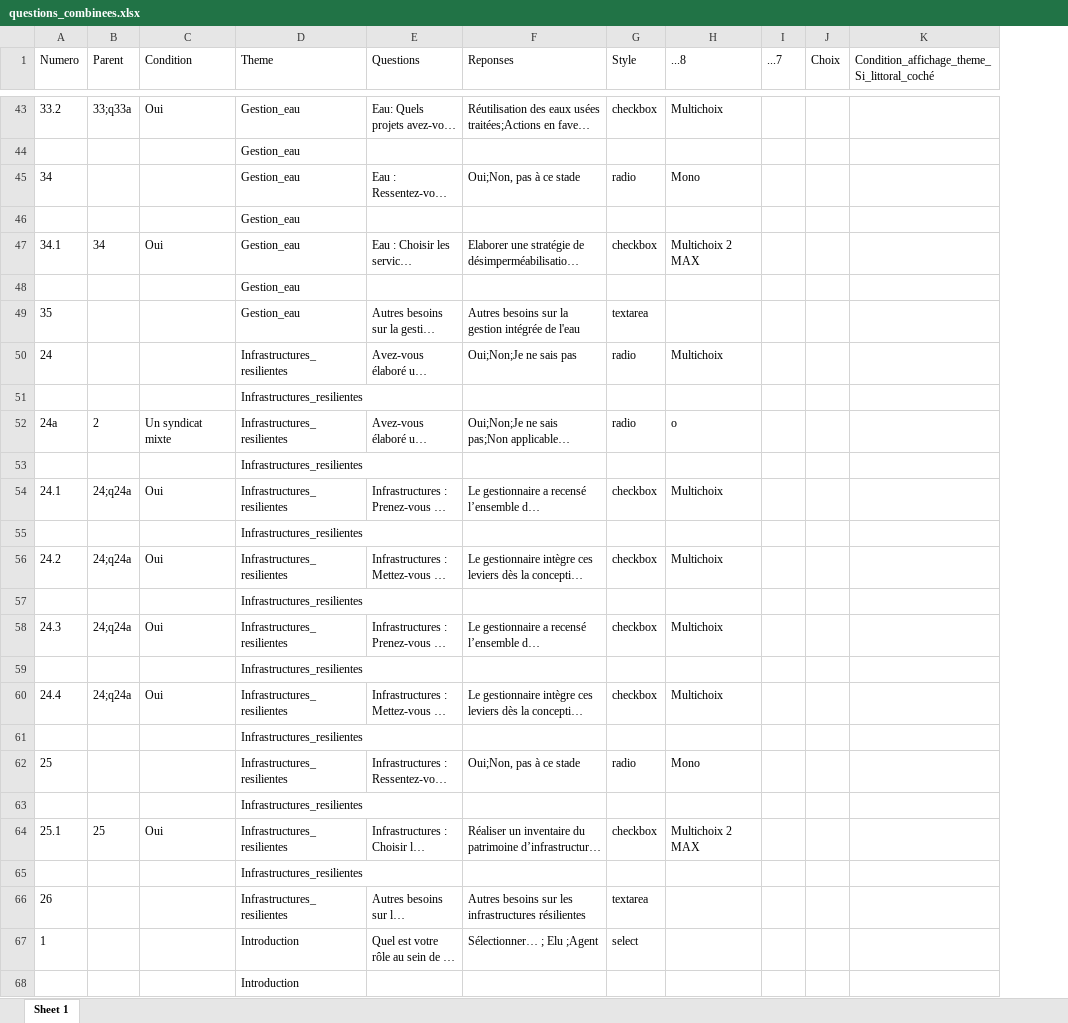
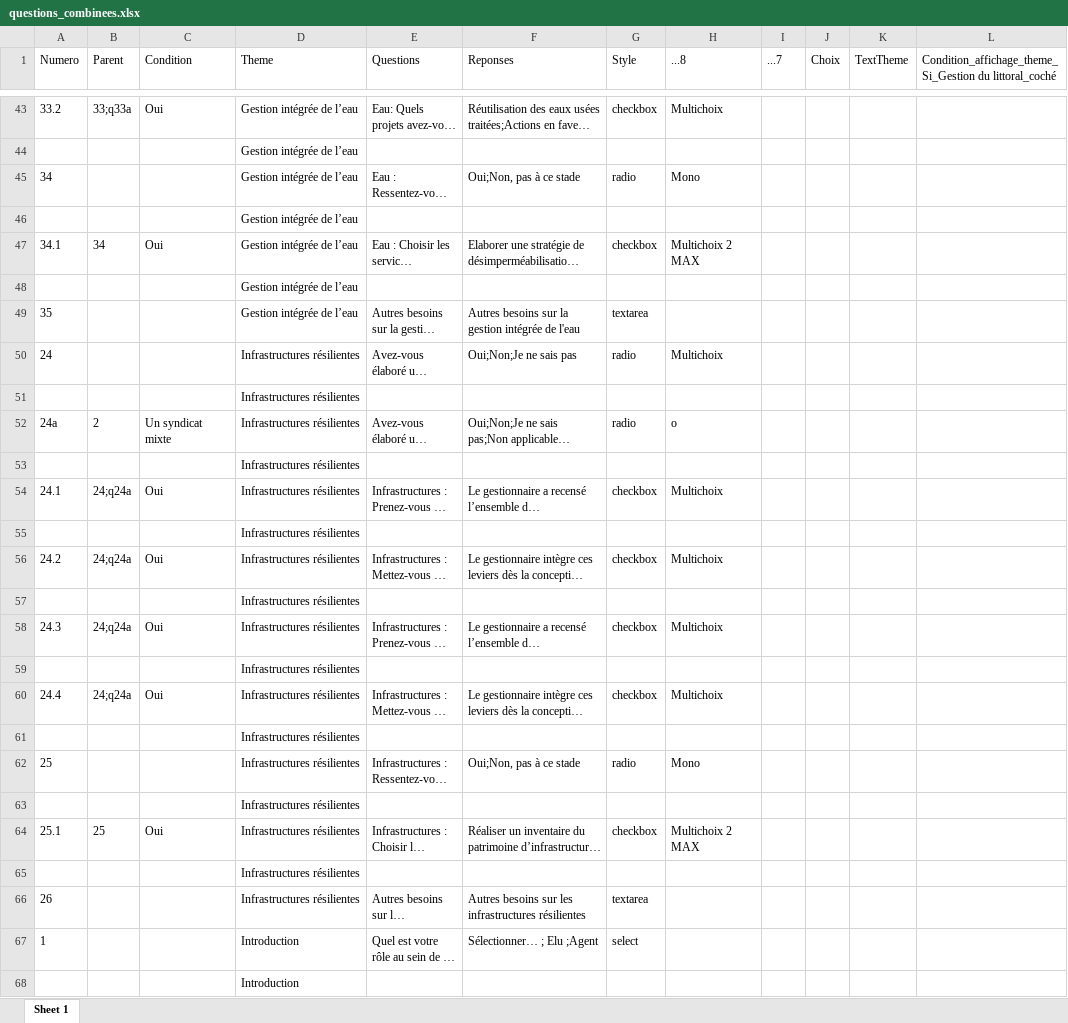
Before and after one commit to Mvince11/test_questionnaire, an Excel workbook: data/questions_combinees.xlsx, sheet Sheet 1, drawn as a sheet; only a part is shown, gaps mark what is left out; long unchanged cells end in …; values as stored, in another font and other column widths than the file's, no borders; removed rows and columns are numbered as before the commit, all else as after; the diff covers the shown part only; the diff names each change by its address in the sheet, - before the commit and + after, or states it on an @@ line.

```diff
--- a/data/questions_combinees.xlsx (sheet Sheet 1)
+++ b/data/questions_combinees.xlsx (sheet Sheet 1)
-column K, row 1: Condition_affichage_theme_Si_littoral_coché
+column K (TextTheme), empty
+column L, row 1: Condition_affichage_theme_Si_Gestion du littoral_coché
-D43:D49 (Theme): Gestion_eau
+D43:D49 (Theme): Gestion intégrée de l’eau
-D50:D66 (Theme): Infrastructures_resilientes
+D50:D66 (Theme): Infrastructures résilientes
```
Also changed, not shown: other rows of this sheet, 4 other files.
